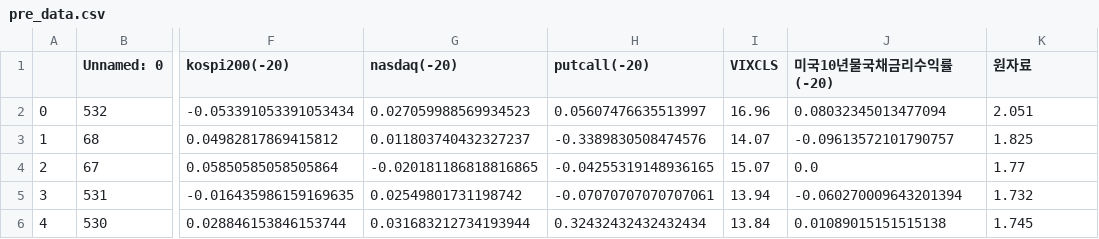
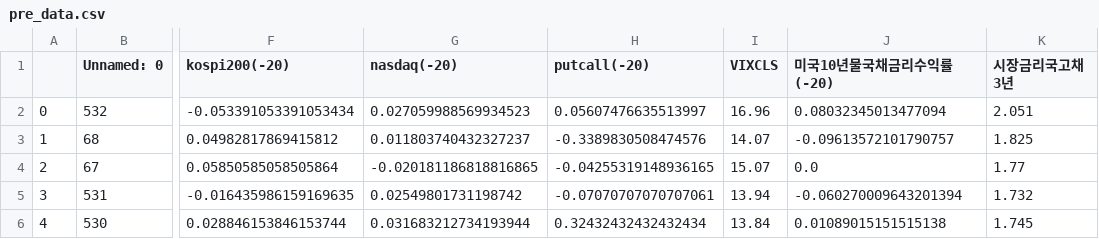
Before and after one commit to UbionProject1-IPO/Project1-2, a CSV file: data/pre_data.csv, drawn as a sheet; only a part is shown, gaps mark what is left out; the diff names each change by its address in the sheet, - before the commit and + after, or states it on an @@ line.

```diff
--- a/data/pre_data.csv
+++ b/data/pre_data.csv
-K1: 원자료
+K1: 시장금리국고채3년
```
Also changed, not shown: model/model_result/target0_vs_1/basic_stats_target0_vs_1.csv, model/model_result/국면0_clustering_feature_importance.csv, 19 other files.
